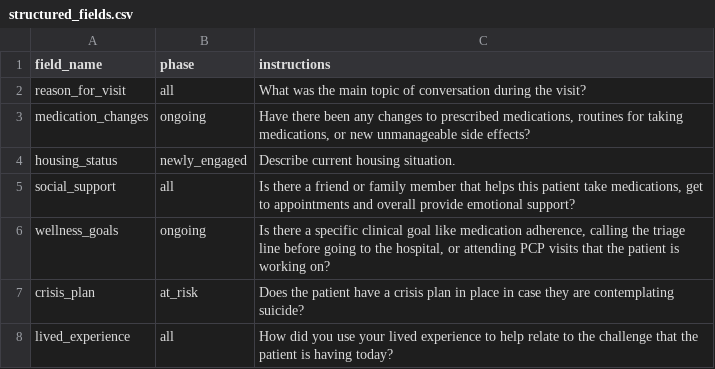
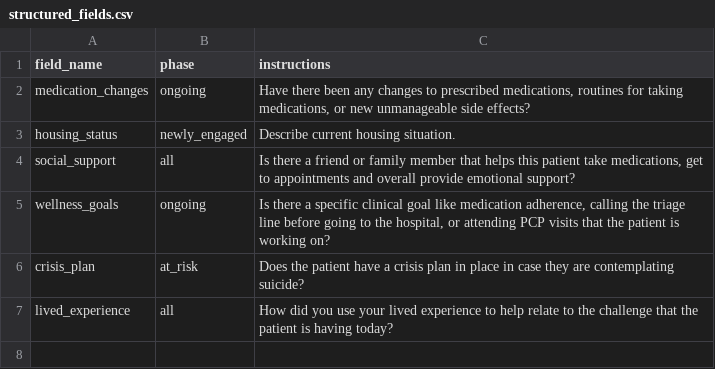
Before and after one commit to shohinigupta/conversational-doc-demo, a CSV file: conversational_documentation/structured_fields.csv, drawn as a sheet.

Commit message:
separating out patient_data and example notes. removing RFV from structured_fields

```diff
--- a/conversational_documentation/structured_fields.csv
+++ b/conversational_documentation/structured_fields.csv
@@ -1,3 +1,2 @@
 field_name,phase,instructions
-reason_for_visit,all,"What was the main topic of conversation during the visit?"
 medication_changes,ongoing,"Have there been any changes to prescribed medications, routines for taking medications, or new unmanageable side effects?"
```
Also changed, not shown: 3 other files.
